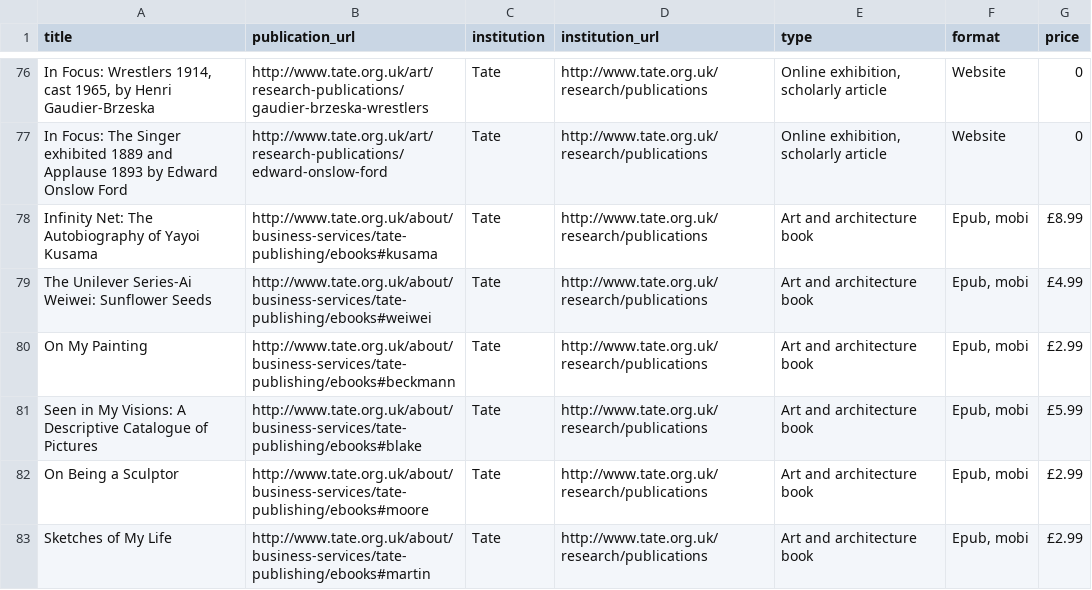
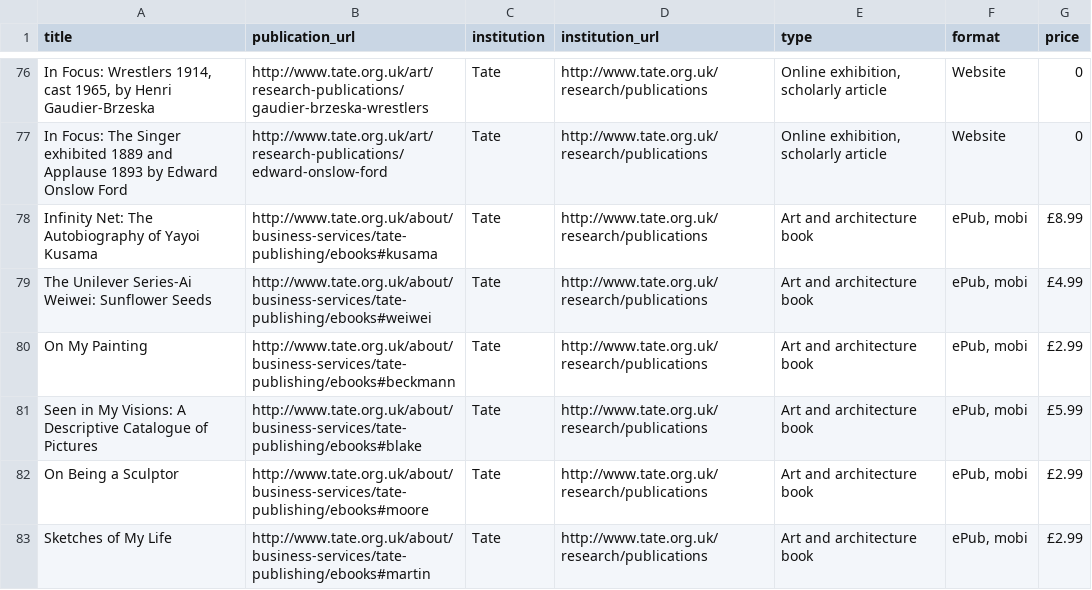
Before and after one commit to digpublishing/beyond-the-printed-page, a CSV file: _data/survey.csv, drawn as a sheet; only a part is shown, gaps mark what is left out; the diff covers the shown part only; the diff names each change by its address in the sheet, - before the commit and + after, or states it on an @@ line.

```diff
--- a/_data/survey.csv
+++ b/_data/survey.csv
-F78:F83 (format): Epub, mobi
+F78:F83 (format): ePub, mobi
```
Also changed, not shown: 79 edited cells elsewhere in this file.
